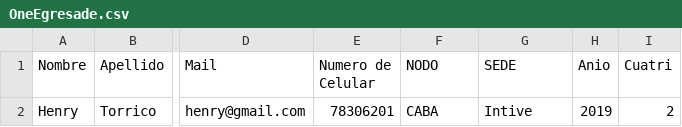
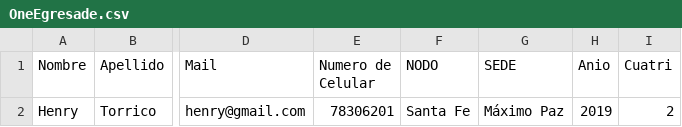
Before and after one commit to DussanFreire/FinalExamNahual, a CSV file: path/OneEgresade.csv, drawn as a sheet; only a part is shown, gaps mark what is left out; the diff names each change by its address in the sheet, - before the commit and + after, or states it on an @@ line.

Commit message:
refactoring of add egresade

```diff
--- a/path/OneEgresade.csv
+++ b/path/OneEgresade.csv
-F2 (NODO): CABA
+F2 (NODO): Santa Fe
-G2 (SEDE): Intive
+G2 (SEDE): Máximo Paz
```
Also changed, not shown: 3 other files.
